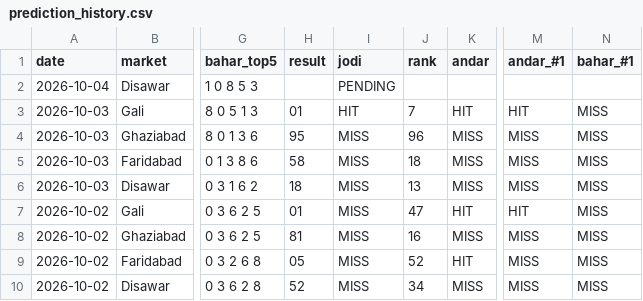
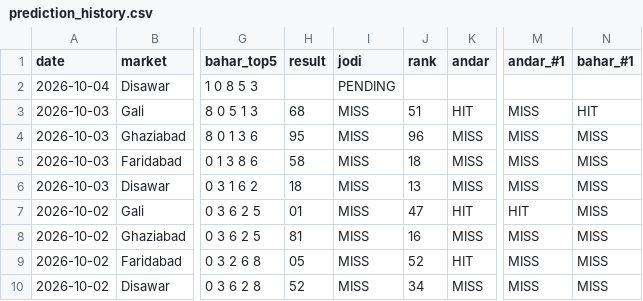
Before and after one commit to vaibhavkumar-WPDEV/predict-satta, a CSV file: data/prediction_history.csv, drawn as a sheet; only a part is shown, gaps mark what is left out; the diff names each change by its address in the sheet, - before the commit and + after, or states it on an @@ line.

Commit message:
auto: results + locked predictions 2026-10-04 01:21 IST

```diff
--- a/data/prediction_history.csv
+++ b/data/prediction_history.csv
-H3 (result): 01
+H3 (result): 68
-I3 (jodi): HIT
+I3 (jodi): MISS
-J3 (rank): 7
+J3 (rank): 51
-M3 (andar_#1): HIT
+M3 (andar_#1): MISS
-N3 (bahar_#1): MISS
+N3 (bahar_#1): HIT
```
Also changed, not shown: data/results.csv, 2 other files.
